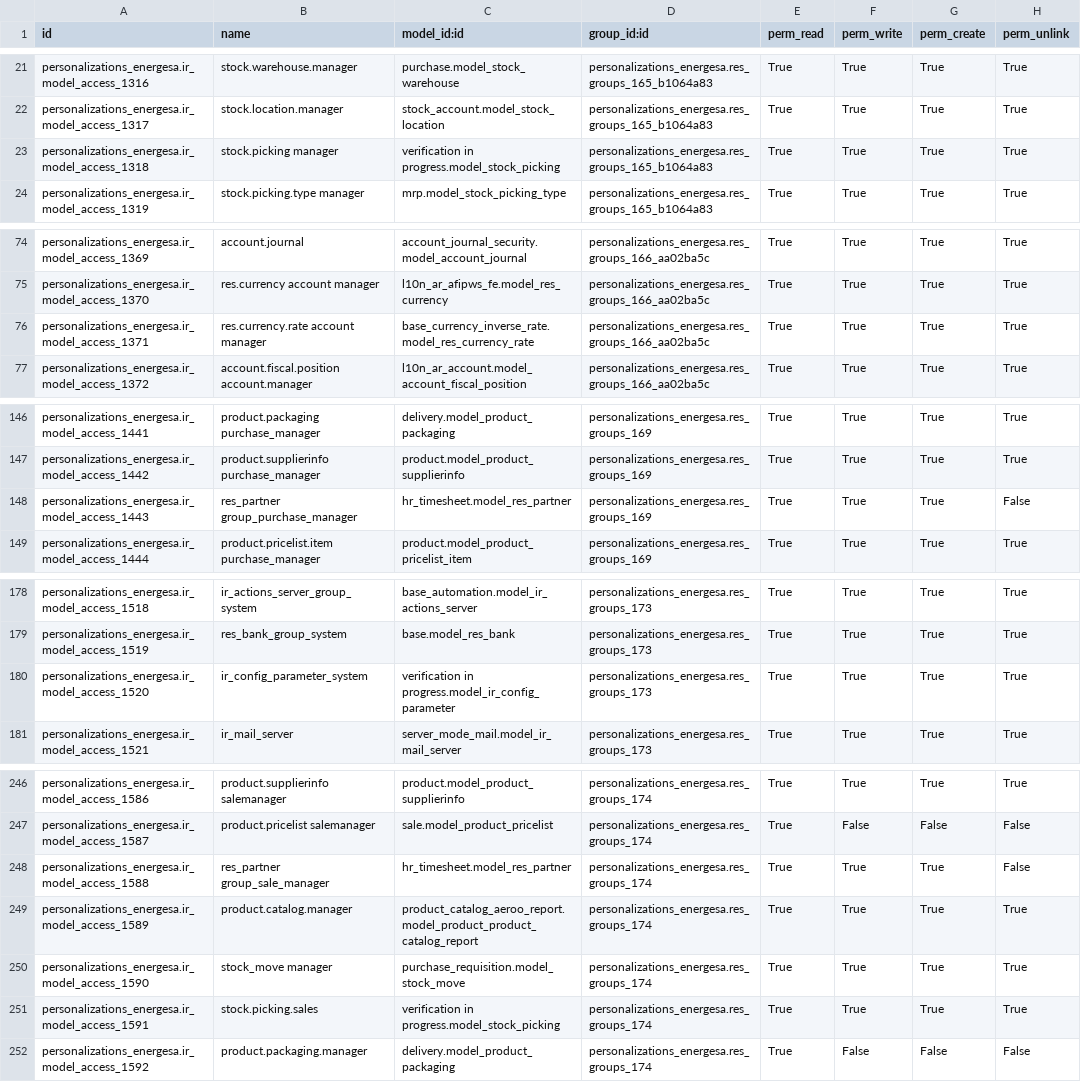
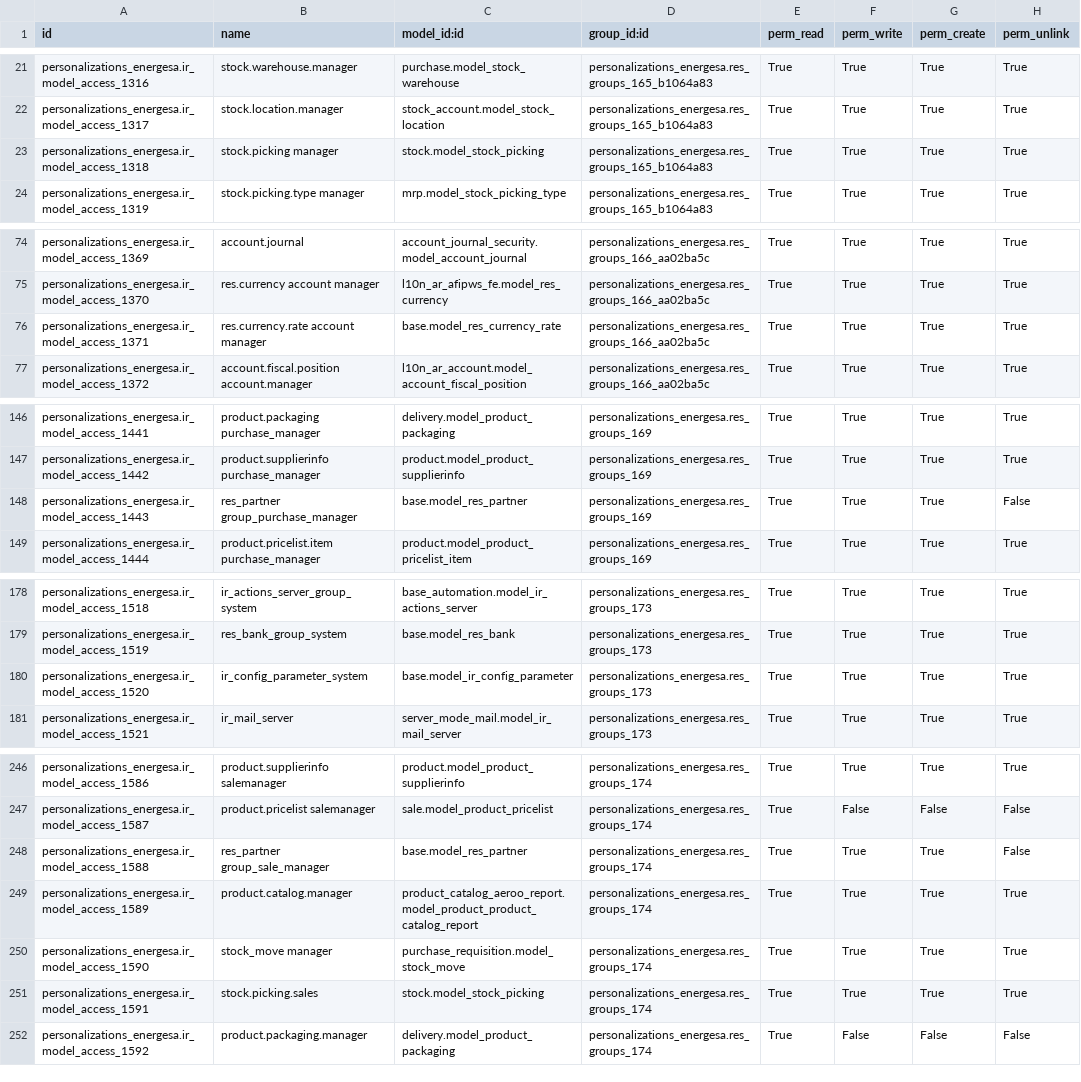
Before and after one commit to adhoc-dev/odoo-argentina, a CSV file: personalizations_energesa/security/ir.model.access.csv, drawn as a sheet; only a part is shown, gaps mark what is left out; the diff covers the shown part only.

```diff
--- a/personalizations_energesa/security/ir.model.access.csv
+++ b/personalizations_energesa/security/ir.model.access.csv
@@ -22,3 +22,3 @@ personalizations_energesa.ir_model_access_1316,stock.warehouse.manager,purchase.
 personalizations_energesa.ir_model_access_1317,stock.location.manager,stock_account.model_stock_location,personalizations_energesa.res_groups_165_b1064a83,True,True,True,True
-personalizations_energesa.ir_model_access_1318,stock.picking manager,verification in progress.model_stock_picking,personalizations_energesa.res_groups_165_b1064a83,True,True,True,True
+personalizations_energesa.ir_model_access_1318,stock.picking manager,stock.model_stock_picking,personalizations_energesa.res_groups_165_b1064a83,True,True,True,True
 personalizations_energesa.ir_model_access_1319,stock.picking.type manager,mrp.model_stock_picking_type,personalizations_energesa.res_groups_165_b1064a83,True,True,True,True
@@ -75,3 +75,3 @@ personalizations_energesa.ir_model_access_1369,account.journal,account_journal_s
 personalizations_energesa.ir_model_access_1370,res.currency account manager,l10n_ar_afipws_fe.model_res_currency,personalizations_energesa.res_groups_166_aa02ba5c,True,True,True,True
-personalizations_energesa.ir_model_access_1371,res.currency.rate account manager,base_currency_inverse_rate.model_res_currency_rate,personalizations_energesa.res_groups_166_aa02ba5c,True,True,True,True
+personalizations_energesa.ir_model_access_1371,res.currency.rate account manager,base.model_res_currency_rate,personalizations_energesa.res_groups_166_aa02ba5c,True,True,True,True
 personalizations_energesa.ir_model_access_1372,account.fiscal.position account.manager,l10n_ar_account.model_account_fiscal_position,personalizations_energesa.res_groups_166_aa02ba5c,True,True,True,True
@@ -147,3 +147,3 @@ personalizations_energesa.ir_model_access_1441,product.packaging purchase_manage
 personalizations_energesa.ir_model_access_1442,product.supplierinfo purchase_manager,product.model_product_supplierinfo,personalizations_energesa.res_groups_169,True,True,True,True
-personalizations_energesa.ir_model_access_1443,res_partner group_purchase_manager,hr_timesheet.model_res_partner,personalizations_energesa.res_groups_169,True,True,True,False
+personalizations_energesa.ir_model_access_1443,res_partner group_purchase_manager,base.model_res_partner,personalizations_energesa.res_groups_169,True,True,True,False
 personalizations_energesa.ir_model_access_1444,product.pricelist.item purchase_manager,product.model_product_pricelist_item,personalizations_energesa.res_groups_169,True,True,True,True
@@ -179,3 +179,3 @@ personalizations_energesa.ir_model_access_1518,ir_actions_server_group_system,ba
 personalizations_energesa.ir_model_access_1519,res_bank_group_system,base.model_res_bank,personalizations_energesa.res_groups_173,True,True,True,True
-personalizations_energesa.ir_model_access_1520,ir_config_parameter_system,verification in progress.model_ir_config_parameter,personalizations_energesa.res_groups_173,True,True,True,True
+personalizations_energesa.ir_model_access_1520,ir_config_parameter_system,base.model_ir_config_parameter,personalizations_energesa.res_groups_173,True,True,True,True
 personalizations_energesa.ir_model_access_1521,ir_mail_server,server_mode_mail.model_ir_mail_server,personalizations_energesa.res_groups_173,True,True,True,True
@@ -247,6 +247,6 @@ personalizations_energesa.ir_model_access_1586,product.supplierinfo salemanager,
 personalizations_energesa.ir_model_access_1587,product.pricelist salemanager,sale.model_product_pricelist,personalizations_energesa.res_groups_174,True,False,False,False
-personalizations_energesa.ir_model_access_1588,res_partner group_sale_manager,hr_timesheet.model_res_partner,personalizations_energesa.res_groups_174,True,True,True,False
+personalizations_energesa.ir_model_access_1588,res_partner group_sale_manager,base.model_res_partner,personalizations_energesa.res_groups_174,True,True,True,False
 personalizations_energesa.ir_model_access_1589,product.catalog.manager,product_catalog_aeroo_report.model_product_product_catalog_report,personalizations_energesa.res_groups_174,True,True,True,True
 personalizations_energesa.ir_model_access_1590,stock_move manager,purchase_requisition.model_stock_move,personalizations_energesa.res_groups_174,True,True,True,True
-personalizations_energesa.ir_model_access_1591,stock.picking.sales,verification in progress.model_stock_picking,personalizations_energesa.res_groups_174,True,True,True,True
+personalizations_energesa.ir_model_access_1591,stock.picking.sales,stock.model_stock_picking,personalizations_energesa.res_groups_174,True,True,True,True
 personalizations_energesa.ir_model_access_1592,product.packaging.manager,delivery.model_product_packaging,personalizations_energesa.res_groups_174,True,False,False,False
```
Also changed, not shown: 21 edited cells elsewhere in this file, 37 other files.
